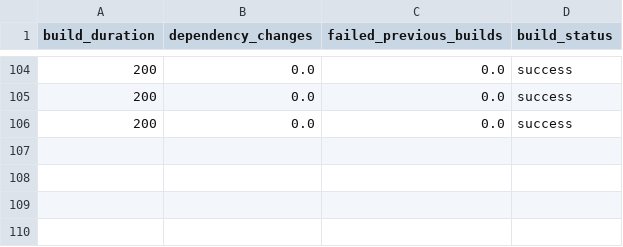
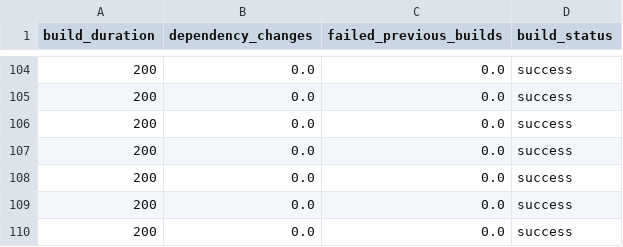
Before and after one commit to vamsimohanyacham/machine, a CSV file: build_logs.csv, drawn as a sheet; only a part is shown, gaps mark what is left out; the diff names each change by its address in the sheet, - before the commit and + after, or states it on an @@ line.

```diff
--- a/build_logs.csv
+++ b/build_logs.csv
+row 107: 200 | 0.0 | 0.0 | success
+row 108: 200 | 0.0 | 0.0 | success
+row 109: 200 | 0.0 | 0.0 | success
+row 110: 200 | 0.0 | 0.0 | success
```
Also changed, not shown: 4 other files.
